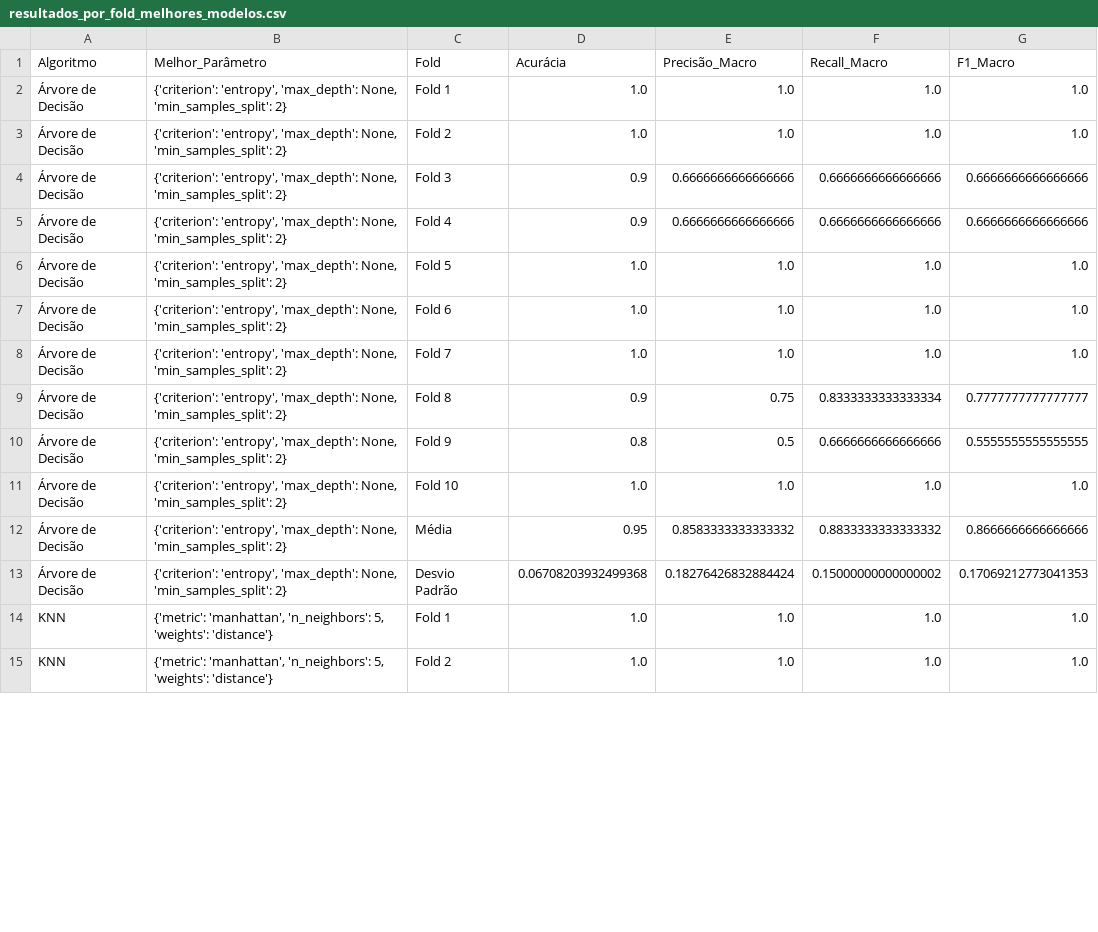
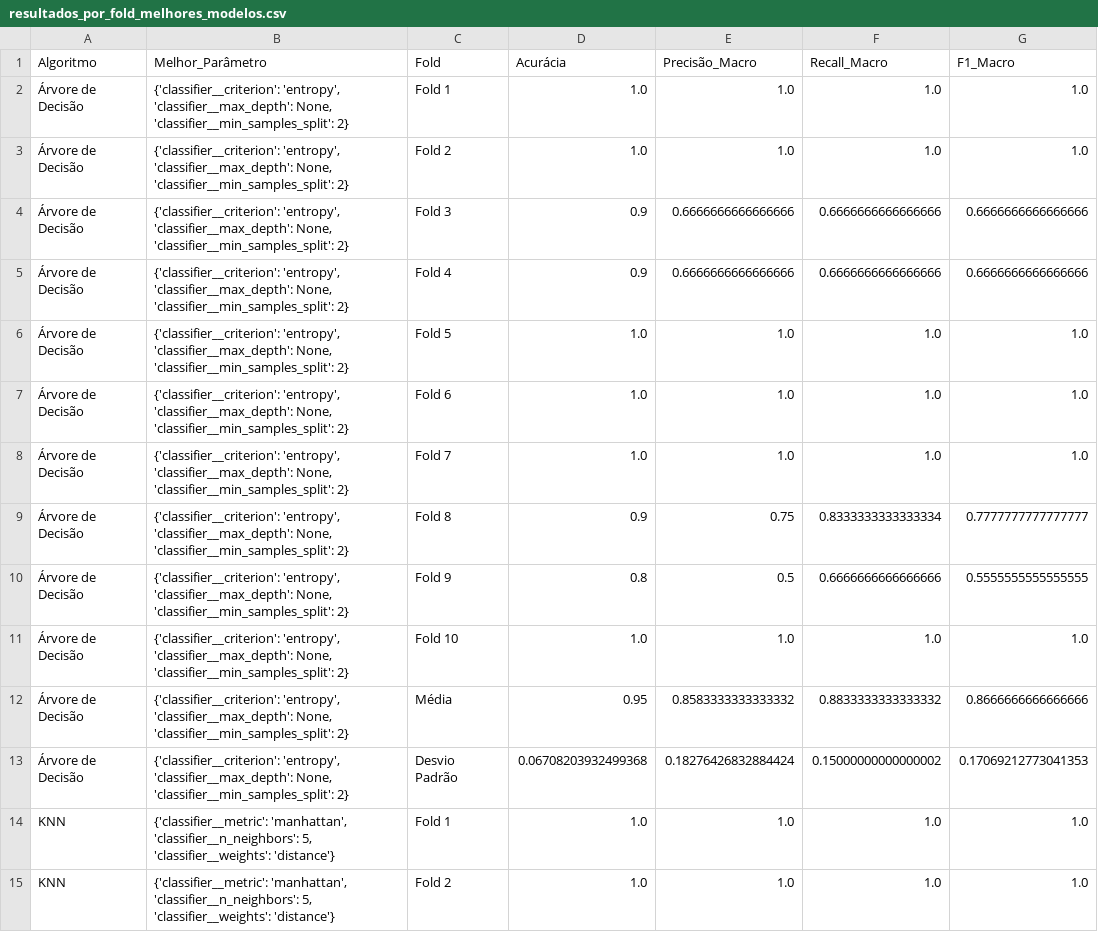
Before and after one commit to LuisDavii/Projeto-IA, a CSV file: resultados_zoo/resultados_por_fold_melhores_modelos.csv, drawn as a sheet; only a part is shown; the diff covers the shown part only; the diff names each change by its address in the sheet, - before the commit and + after, or states it on an @@ line.

Commit message:
Ajustes do pré-processamento
O objetivo foi centralizar o pré-processamento e evitar vazamento de dados, além de registrar seu impacto nos classificadores. Limitação ainda presente: o GridSearch e a avaliação usam os mesmos folds; para uma estimativa menos otimista, seria necessário usar validação cruzada aninhada.

```diff
--- a/resultados_zoo/resultados_por_fold_melhores_modelos.csv
+++ b/resultados_zoo/resultados_por_fold_melhores_modelos.csv
-B2:B13 (Melhor_Parâmetro): {'criterion': 'entropy', 'max_depth': None, 'min_samples_split': 2}
+B2:B13 (Melhor_Parâmetro): {'classifier__criterion': 'entropy', 'classifier__max_depth': None, 'classifier__min_samples_split': 2}
-B14:B15 (Melhor_Parâmetro): {'metric': 'manhattan', 'n_neighbors': 5, 'weights': 'distance'}
+B14:B15 (Melhor_Parâmetro): {'classifier__metric': 'manhattan', 'classifier__n_neighbors': 5, 'classifier__weights': 'distance'}
```
Also changed, not shown: 62 edited cells elsewhere in this file, resultados_zoo/comparacao_impacto_preprocessamento.csv, resultados_zoo/resultados_gridsearch_todas_combinacoes.csv, 14 other files.
